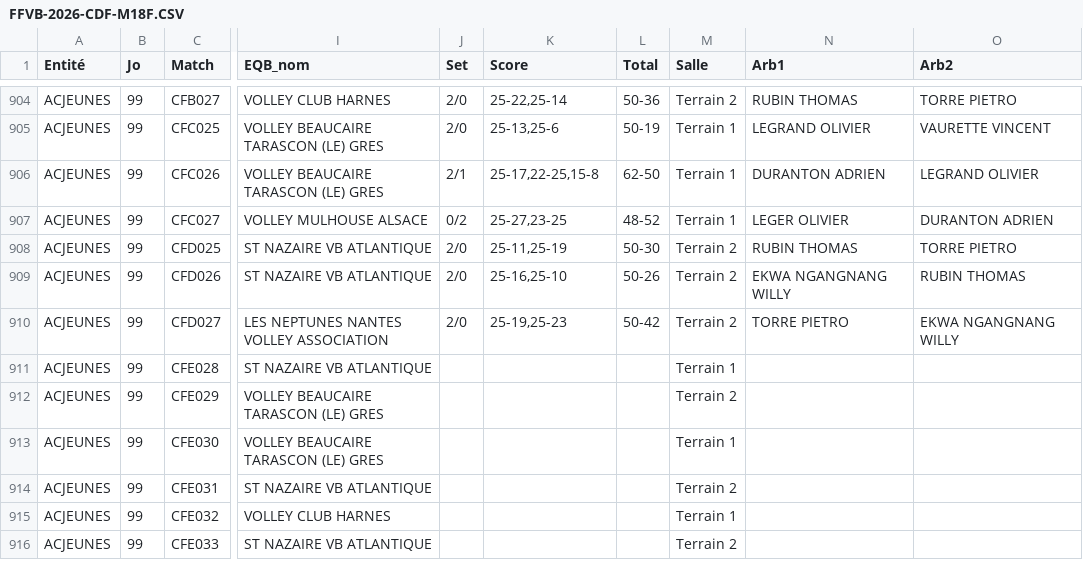
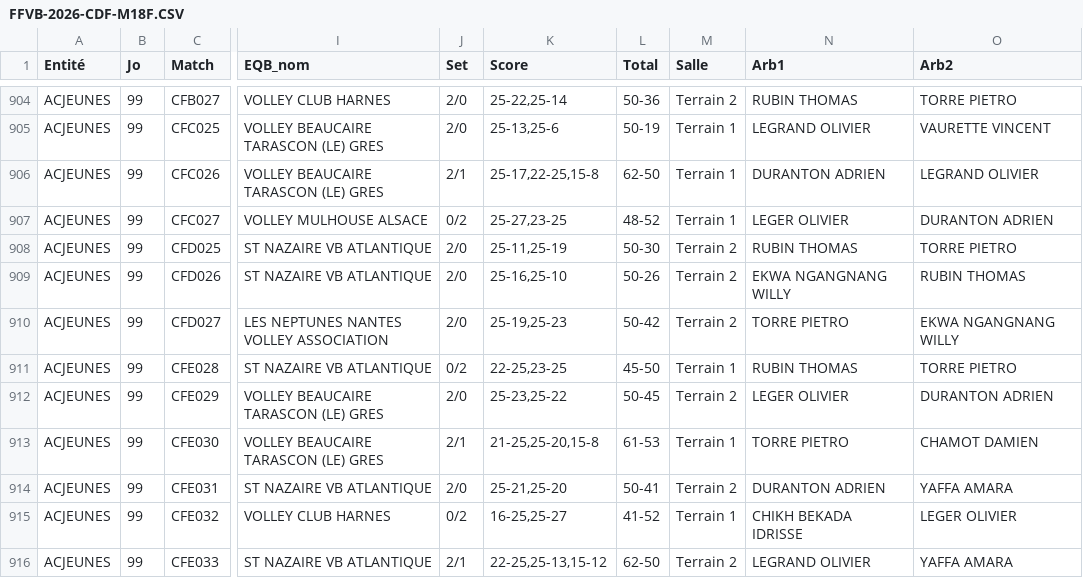
Before and after one commit to gillesdandrea/vb-stats, a CSV file: data/FFVB-2026-CDF-M18F.CSV, drawn as a sheet; only a part is shown, gaps mark what is left out; the diff covers the shown part only; the diff names each change by its address in the sheet, - before the commit and + after, or states it on an @@ line.

```diff
--- a/data/FFVB-2026-CDF-M18F.CSV
+++ b/data/FFVB-2026-CDF-M18F.CSV
-J911 (Set): (empty)
+J911 (Set): 0/2
-K911 (Score): (empty)
+K911 (Score): 22-25,23-25
-L911 (Total): (empty)
+L911 (Total): 45-50
-N911 (Arb1): (empty)
+N911 (Arb1): RUBIN THOMAS
-O911 (Arb2): (empty)
+O911 (Arb2): TORRE PIETRO
-J912 (Set): (empty)
+J912 (Set): 2/0
-K912 (Score): (empty)
+K912 (Score): 25-23,25-22
-L912 (Total): (empty)
+L912 (Total): 50-45
-N912 (Arb1): (empty)
+N912 (Arb1): LEGER OLIVIER
-O912 (Arb2): (empty)
+O912 (Arb2): DURANTON ADRIEN
-J913 (Set): (empty)
+J913 (Set): 2/1
-K913 (Score): (empty)
+K913 (Score): 21-25,25-20,15-8
-L913 (Total): (empty)
+L913 (Total): 61-53
-N913 (Arb1): (empty)
+N913 (Arb1): TORRE PIETRO
-O913 (Arb2): (empty)
+O913 (Arb2): CHAMOT DAMIEN
-J914 (Set): (empty)
+J914 (Set): 2/0
-K914 (Score): (empty)
+K914 (Score): 25-21,25-20
-L914 (Total): (empty)
+L914 (Total): 50-41
-N914 (Arb1): (empty)
+N914 (Arb1): DURANTON ADRIEN
-O914 (Arb2): (empty)
+O914 (Arb2): YAFFA AMARA
-J915 (Set): (empty)
+J915 (Set): 0/2
-K915 (Score): (empty)
+K915 (Score): 16-25,25-27
-L915 (Total): (empty)
+L915 (Total): 41-52
-N915 (Arb1): (empty)
+N915 (Arb1): CHIKH BEKADA IDRISSE
-O915 (Arb2): (empty)
+O915 (Arb2): LEGER OLIVIER
-J916 (Set): (empty)
+J916 (Set): 2/1
-K916 (Score): (empty)
+K916 (Score): 22-25,25-13,15-12
-L916 (Total): (empty)
+L916 (Total): 62-50
-N916 (Arb1): (empty)
+N916 (Arb1): LEGRAND OLIVIER
-O916 (Arb2): (empty)
+O916 (Arb2): YAFFA AMARA
```
Also changed, not shown: 92 edited cells elsewhere in this file, data/FFVB-2026-CDF-M15M.CSV, data/FFVB-2026-CDF-M18M.CSV.
